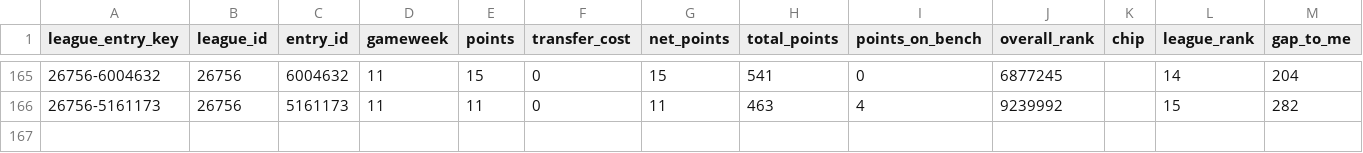
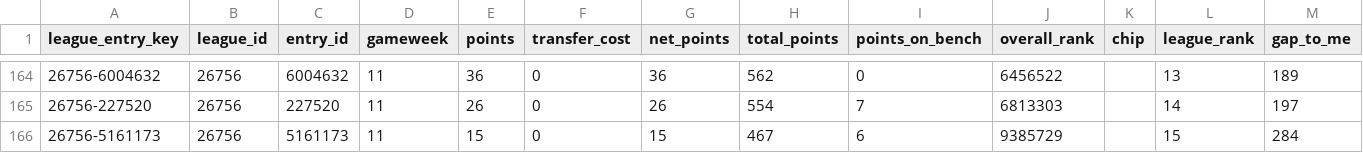
Before and after one commit to SrinathMohanraj/fpl-analytics, a CSV file: data/powerbi/fact_league_gw.csv, drawn as a sheet; only a part is shown, gaps mark what is left out; the diff covers the shown part only.

```diff
--- a/data/powerbi/fact_league_gw.csv
+++ b/data/powerbi/fact_league_gw.csv
@@ -165,2 +164,3 @@ league_entry_key,league_id,entry_id,gameweek,points,transfer_cost,net_points,tot
-26756-6004632,26756,6004632,11,15,0,15,541,0,6877245,,14,204
-26756-5161173,26756,5161173,11,11,0,11,463,4,9239992,,15,282
+26756-6004632,26756,6004632,11,36,0,36,562,0,6456522,,13,189
+26756-227520,26756,227520,11,26,0,26,554,7,6813303,,14,197
+26756-5161173,26756,5161173,11,15,0,15,467,6,9385729,,15,284
```
Also changed, not shown: 3 added rows, 4 removed rows and 54 edited cells elsewhere in this file, data/powerbi/dim_player.csv, data/powerbi/fact_player_gw.csv, 14 other files.
